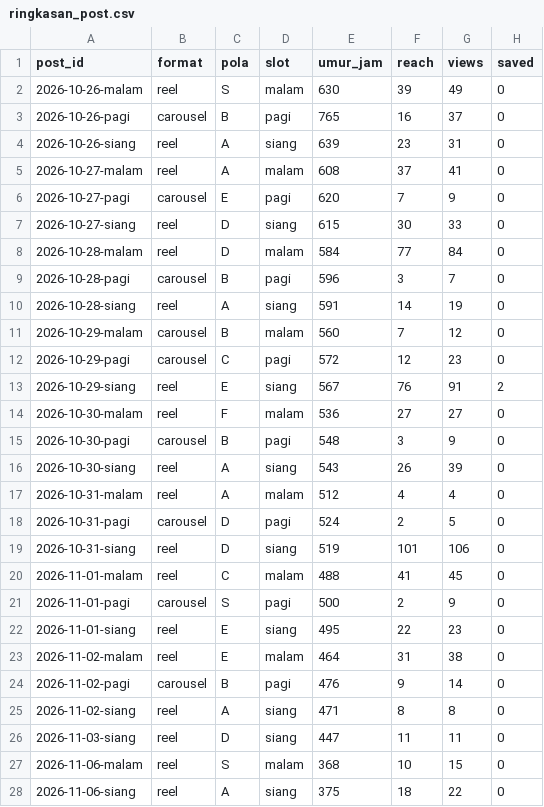
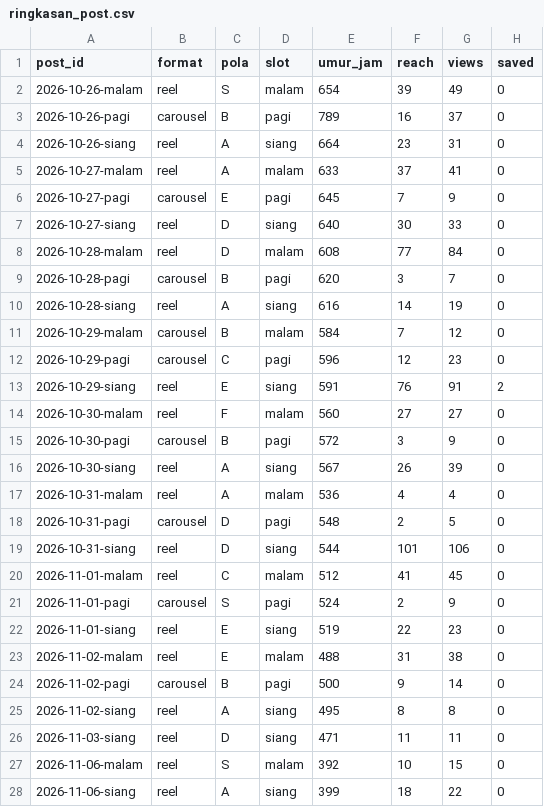
Before and after one commit to Nara-edu26/nara-autopilot, a CSV file: data/ringkasan_post.csv, drawn as a sheet; only a part is shown; the diff covers the shown part only; the diff names each change by its address in the sheet, - before the commit and + after, or states it on an @@ line.

```diff
--- a/data/ringkasan_post.csv
+++ b/data/ringkasan_post.csv
-E2 (umur_jam): 630
+E2 (umur_jam): 654
-E3 (umur_jam): 765
+E3 (umur_jam): 789
-E4 (umur_jam): 639
+E4 (umur_jam): 664
-E5 (umur_jam): 608
+E5 (umur_jam): 633
-E6 (umur_jam): 620
+E6 (umur_jam): 645
-E7 (umur_jam): 615
+E7 (umur_jam): 640
-E8 (umur_jam): 584
+E8 (umur_jam): 608
-E9 (umur_jam): 596
+E9 (umur_jam): 620
-E10 (umur_jam): 591
+E10 (umur_jam): 616
-E11 (umur_jam): 560
+E11 (umur_jam): 584
-E12 (umur_jam): 572
+E12 (umur_jam): 596
-E13 (umur_jam): 567
+E13 (umur_jam): 591
-E14 (umur_jam): 536
+E14 (umur_jam): 560
-E15 (umur_jam): 548
+E15 (umur_jam): 572
-E16 (umur_jam): 543
+E16 (umur_jam): 567
-E17 (umur_jam): 512
+E17 (umur_jam): 536
-E18 (umur_jam): 524
+E18 (umur_jam): 548
-E19 (umur_jam): 519
+E19 (umur_jam): 544
-E20 (umur_jam): 488
+E20 (umur_jam): 512
-E21 (umur_jam): 500
+E21 (umur_jam): 524
-E22 (umur_jam): 495
+E22 (umur_jam): 519
-E23 (umur_jam): 464
+E23 (umur_jam): 488
-E24 (umur_jam): 476
+E24 (umur_jam): 500
-E25 (umur_jam): 471
+E25 (umur_jam): 495
-E26 (umur_jam): 447
+E26 (umur_jam): 471
-E27 (umur_jam): 368
+E27 (umur_jam): 392
-E28 (umur_jam): 375
+E28 (umur_jam): 399
```
Also changed, not shown: 12 edited cells elsewhere in this file, data/akun.csv, data/metrics.csv, 1 other file.
